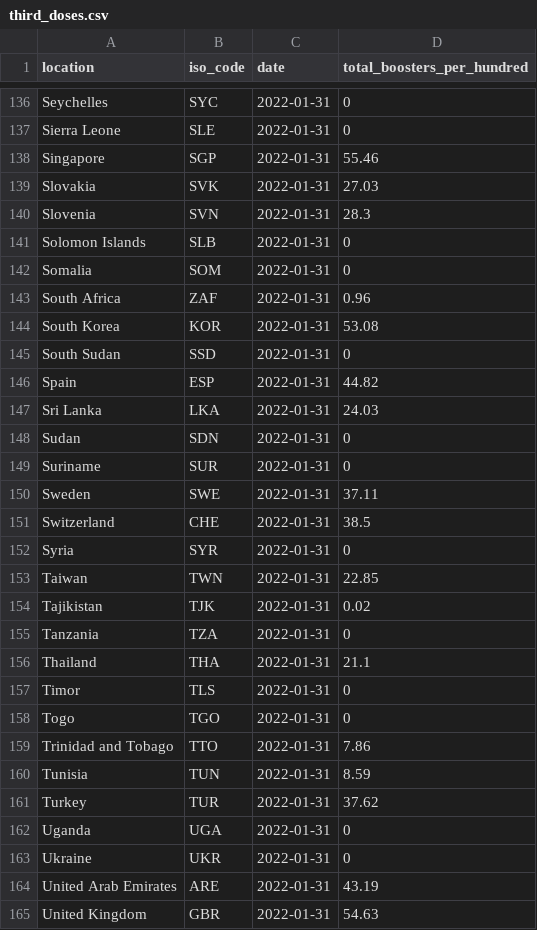
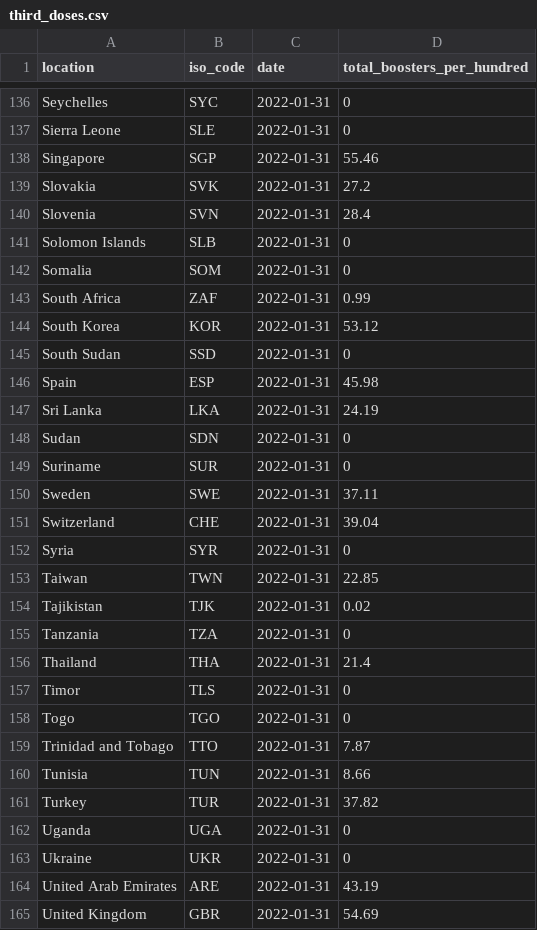
Before and after one commit to pixgarden/scrape-automation, a CSV file: third_doses.csv, drawn as a sheet; only a part is shown, gaps mark what is left out; the diff covers the shown part only.

```diff
--- a/third_doses.csv
+++ b/third_doses.csv
@@ -138,11 +138,11 @@ Sierra Leone,SLE,2022-01-31,0
 Singapore,SGP,2022-01-31,55.46
-Slovakia,SVK,2022-01-31,27.03
-Slovenia,SVN,2022-01-31,28.3
+Slovakia,SVK,2022-01-31,27.2
+Slovenia,SVN,2022-01-31,28.4
 Solomon Islands,SLB,2022-01-31,0
 Somalia,SOM,2022-01-31,0
-South Africa,ZAF,2022-01-31,0.96
-South Korea,KOR,2022-01-31,53.08
+South Africa,ZAF,2022-01-31,0.99
+South Korea,KOR,2022-01-31,53.12
 South Sudan,SSD,2022-01-31,0
-Spain,ESP,2022-01-31,44.82
-Sri Lanka,LKA,2022-01-31,24.03
+Spain,ESP,2022-01-31,45.98
+Sri Lanka,LKA,2022-01-31,24.19
 Sudan,SDN,2022-01-31,0
@@ -150,3 +150,3 @@ Suriname,SUR,2022-01-31,0
 Sweden,SWE,2022-01-31,37.11
-Switzerland,CHE,2022-01-31,38.5
+Switzerland,CHE,2022-01-31,39.04
 Syria,SYR,2022-01-31,0
@@ -155,8 +155,8 @@ Tajikistan,TJK,2022-01-31,0.02
 Tanzania,TZA,2022-01-31,0
-Thailand,THA,2022-01-31,21.1
+Thailand,THA,2022-01-31,21.4
 Timor,TLS,2022-01-31,0
 Togo,TGO,2022-01-31,0
-Trinidad and Tobago,TTO,2022-01-31,7.86
-Tunisia,TUN,2022-01-31,8.59
-Turkey,TUR,2022-01-31,37.62
+Trinidad and Tobago,TTO,2022-01-31,7.87
+Tunisia,TUN,2022-01-31,8.66
+Turkey,TUR,2022-01-31,37.82
 Uganda,UGA,2022-01-31,0
@@ -164,2 +164,2 @@ Ukraine,UKR,2022-01-31,0
 United Arab Emirates,ARE,2022-01-31,43.19
-United Kingdom,GBR,2022-01-31,54.63
+United Kingdom,GBR,2022-01-31,54.69
```
Also changed, not shown: 50 edited cells elsewhere in this file, policy_vaxx.csv, 1 other file.
